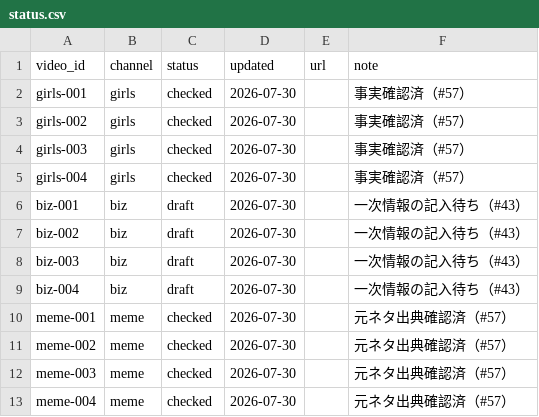
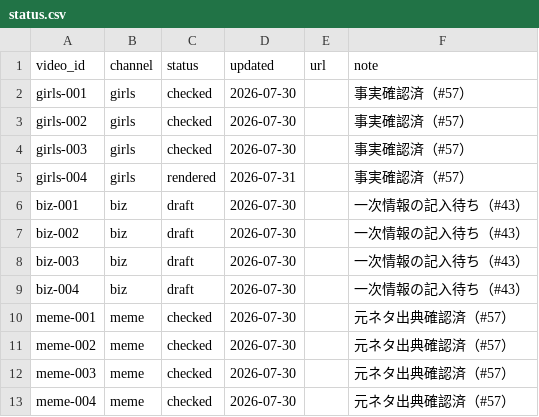
Before and after one commit to bashaka-sawabe/personal-sns-operation, a CSV file: data/status.csv, drawn as a sheet.

```diff
--- a/data/status.csv
+++ b/data/status.csv
@@ -4,3 +4,3 @@ girls-002,girls,checked,2026-07-30,,事実確認済（#57）
 girls-003,girls,checked,2026-07-30,,事実確認済（#57）
-girls-004,girls,checked,2026-07-30,,事実確認済（#57）
+girls-004,girls,rendered,2026-07-31,,事実確認済（#57）
 biz-001,biz,draft,2026-07-30,,一次情報の記入待ち（#43）
```
Also changed, not shown: 2 other files.
